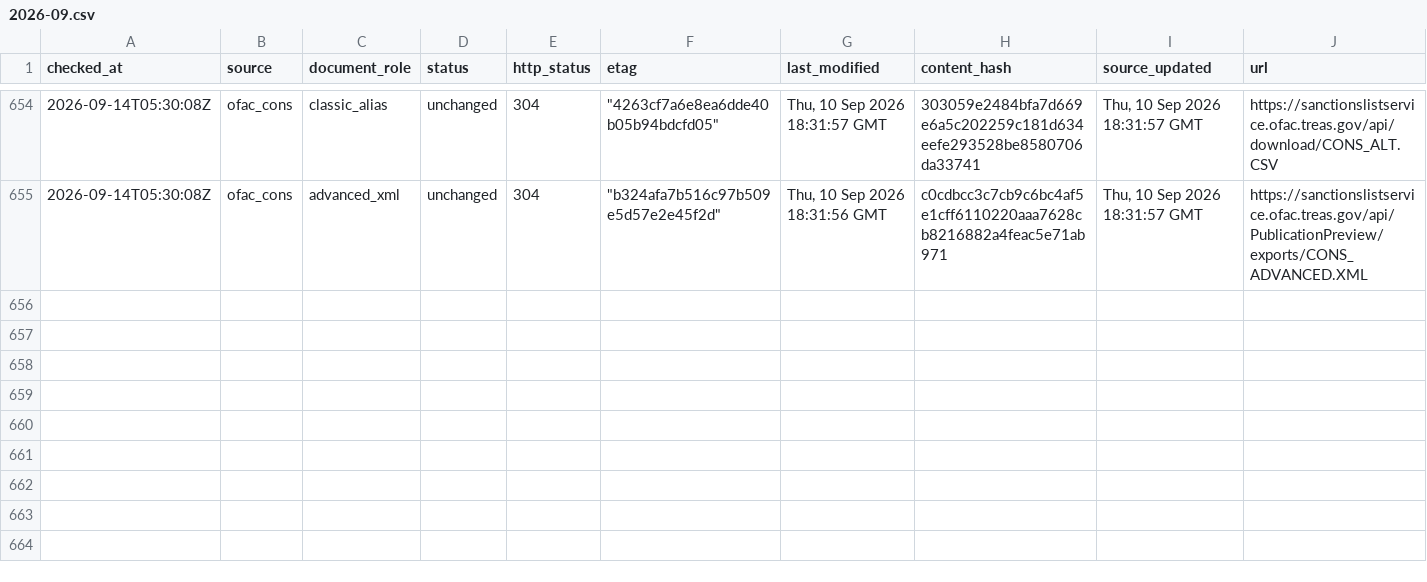
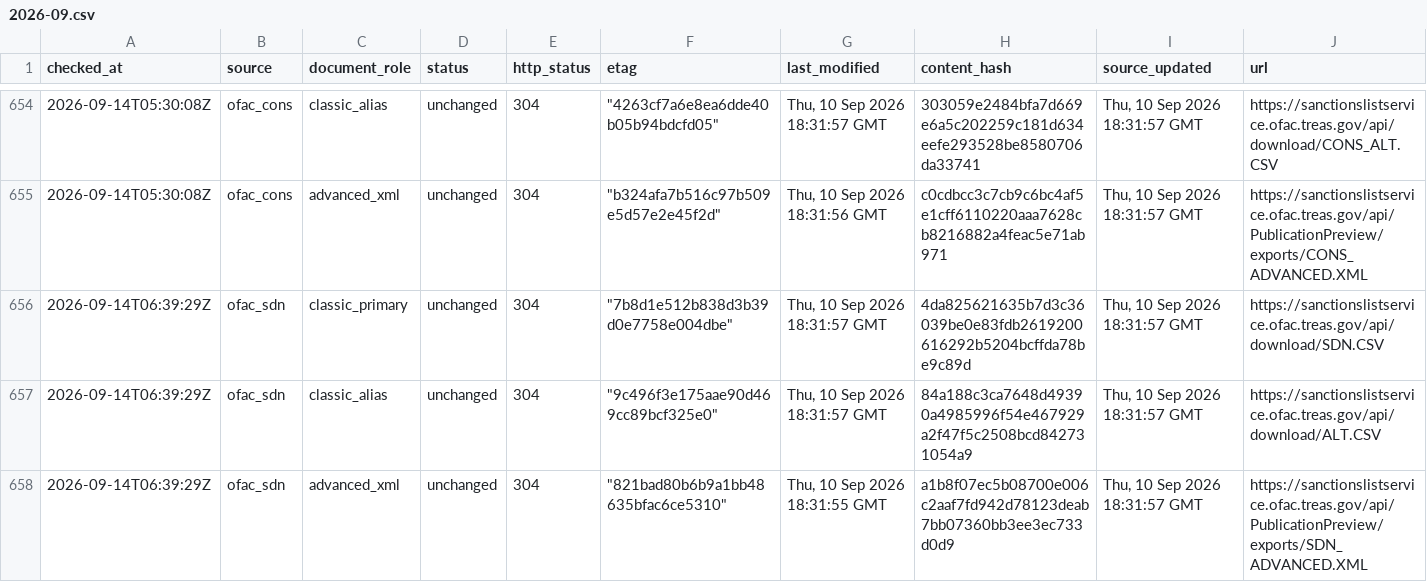
Before and after one commit to kenmizuno-cpu/sanctions-watch, a CSV file: data/source_audit/2026-09.csv, drawn as a sheet; only a part is shown, gaps mark what is left out; rows hold the shown columns only; the diff covers the shown part only; the diff names each change by its address in the sheet, - before the commit and + after, or states it on an @@ line.

```diff
--- a/data/source_audit/2026-09.csv
+++ b/data/source_audit/2026-09.csv
+row 656: 2026-09-14T06:39:29Z | ofac_sdn | classic_primary | unchanged | 304 | "7b8d1e512b838d3b39d0e7758e004dbe" | Thu, 10 Sep 2026 18:31:57 GMT | 4da825621635b7d3c36039be0e83fdb2619200616292b5204bcffda78be9c89d | Thu, 10 Sep 2026 18:31:57 GMT | https://sanctionslistservice.ofac.treas.gov/api/download/SDN.CSV
+row 657: 2026-09-14T06:39:29Z | ofac_sdn | classic_alias | unchanged | 304 | "9c496f3e175aae90d469cc89bcf325e0" | Thu, 10 Sep 2026 18:31:57 GMT | 84a188c3ca7648d49390a4985996f54e467929a2f47f5c2508bcd842731054a9 | Thu, 10 Sep 2026 18:31:57 GMT | https://sanctionslistservice.ofac.treas.gov/api/download/ALT.CSV
+row 658: 2026-09-14T06:39:29Z | ofac_sdn | advanced_xml | unchanged | 304 | "821bad80b6b9a1bb48635bfac6ce5310" | Thu, 10 Sep 2026 18:31:55 GMT | a1b8f07ec5b08700e006c2aaf7fd942d78123deab7bb07360bb3ee3ec733d0d9 | Thu, 10 Sep 2026 18:31:57 GMT | https://sanctionslistservice.ofac.treas.gov/api/PublicationPreview/exports/SDN_ADVANCED.XML
```
Also changed, not shown: 3 added rows elsewhere in this file, data/dashboard/status.csv, data/heartbeat/2026-09.csv.
